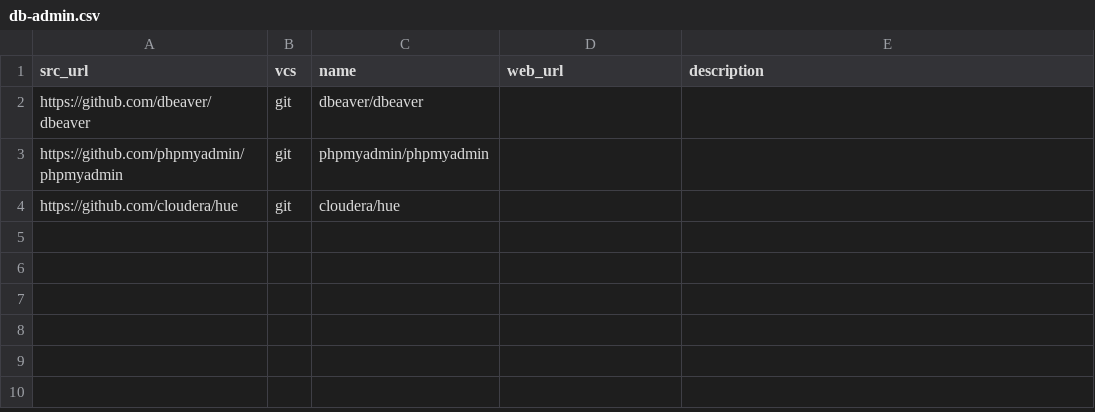
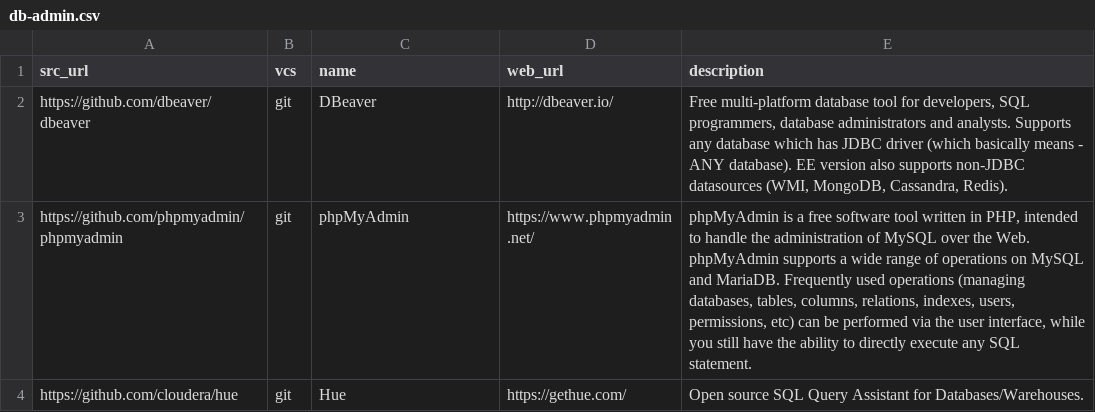
Before and after one commit to dg/folksonomy, a CSV file: big-data/db-admin/db-admin.csv, drawn as a sheet.

Commit message:
Update db-admin.csv

```diff
--- a/big-data/db-admin/db-admin.csv
+++ b/big-data/db-admin/db-admin.csv
@@ -1,4 +1,4 @@
 src_url,vcs,name,web_url,description
-https://github.com/dbeaver/dbeaver,git,dbeaver/dbeaver,,
-https://github.com/phpmyadmin/phpmyadmin,git,phpmyadmin/phpmyadmin,,
-https://github.com/cloudera/hue,git,cloudera/hue,,
+https://github.com/dbeaver/dbeaver,git,DBeaver,http://dbeaver.io/,"Free multi-platform database tool for developers, SQL programmers, database administrators and analysts. Supports any database which has JDBC driver (which basically means - ANY database). EE version also supports non-JDBC datasources (WMI, MongoDB, Cassandra, Redis)."
+https://github.com/phpmyadmin/phpmyadmin,git,phpMyAdmin,https://www.phpmyadmin.net/,"phpMyAdmin is a free software tool written in PHP, intended to handle the administration of MySQL over the Web. phpMyAdmin supports a wide range of operations on MySQL and MariaDB. Frequently used operations (managing databases, tables, columns, relations, indexes, users, permissions, etc) can be performed via the user interface, while you still have the ability to directly execute any SQL statement."
+https://github.com/cloudera/hue,git,Hue,https://gethue.com/,"Open source SQL Query Assistant for Databases/Warehouses."
```
